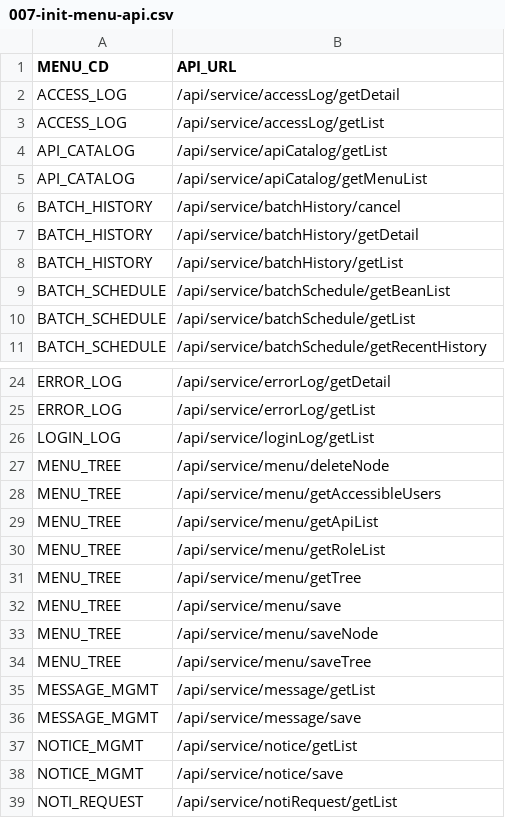
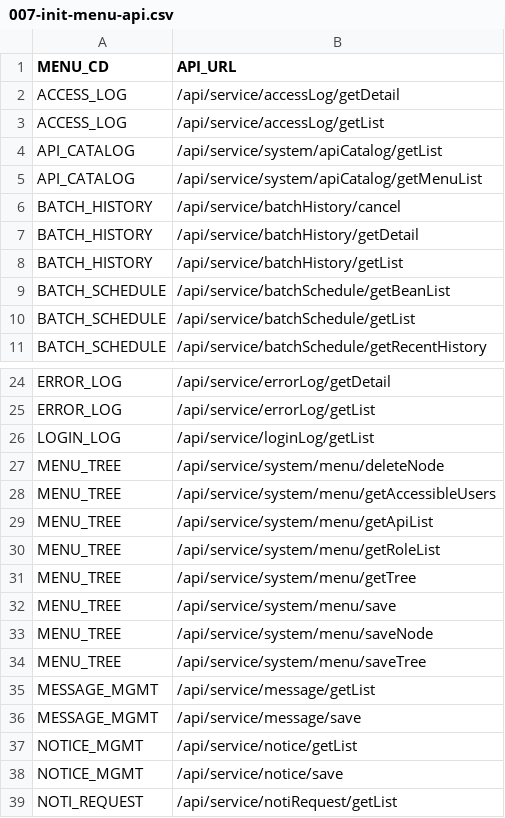
Before and after one commit to choijoobok/ai-agent, a CSV file: sources/backend/bootstrap/src/main/resources/db/changelog/data/007-init-menu-api.csv, drawn as a sheet; only a part is shown, gaps mark what is left out.

```diff
--- a/sources/backend/bootstrap/src/main/resources/db/changelog/data/007-init-menu-api.csv
+++ b/sources/backend/bootstrap/src/main/resources/db/changelog/data/007-init-menu-api.csv
@@ -3,4 +3,4 @@ ACCESS_LOG,/api/service/accessLog/getDetail
 ACCESS_LOG,/api/service/accessLog/getList
-API_CATALOG,/api/service/apiCatalog/getList
-API_CATALOG,/api/service/apiCatalog/getMenuList
+API_CATALOG,/api/service/system/apiCatalog/getList
+API_CATALOG,/api/service/system/apiCatalog/getMenuList
 BATCH_HISTORY,/api/service/batchHistory/cancel
@@ -26,10 +26,10 @@ ERROR_LOG,/api/service/errorLog/getList
 LOGIN_LOG,/api/service/loginLog/getList
-MENU_TREE,/api/service/menu/deleteNode
-MENU_TREE,/api/service/menu/getAccessibleUsers
-MENU_TREE,/api/service/menu/getApiList
-MENU_TREE,/api/service/menu/getRoleList
-MENU_TREE,/api/service/menu/getTree
-MENU_TREE,/api/service/menu/save
-MENU_TREE,/api/service/menu/saveNode
-MENU_TREE,/api/service/menu/saveTree
+MENU_TREE,/api/service/system/menu/deleteNode
+MENU_TREE,/api/service/system/menu/getAccessibleUsers
+MENU_TREE,/api/service/system/menu/getApiList
+MENU_TREE,/api/service/system/menu/getRoleList
+MENU_TREE,/api/service/system/menu/getTree
+MENU_TREE,/api/service/system/menu/save
+MENU_TREE,/api/service/system/menu/saveNode
+MENU_TREE,/api/service/system/menu/saveTree
 MESSAGE_MGMT,/api/service/message/getList
```
Also changed, not shown: sources/backend/bootstrap/src/main/resources/db/changelog/data/006-init-api.csv, 26 other files.
